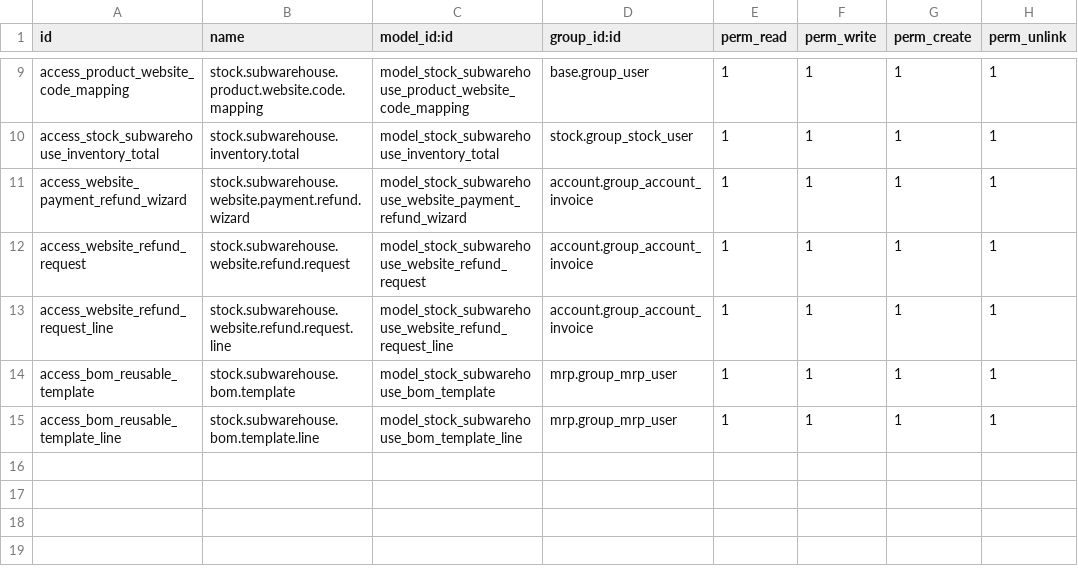
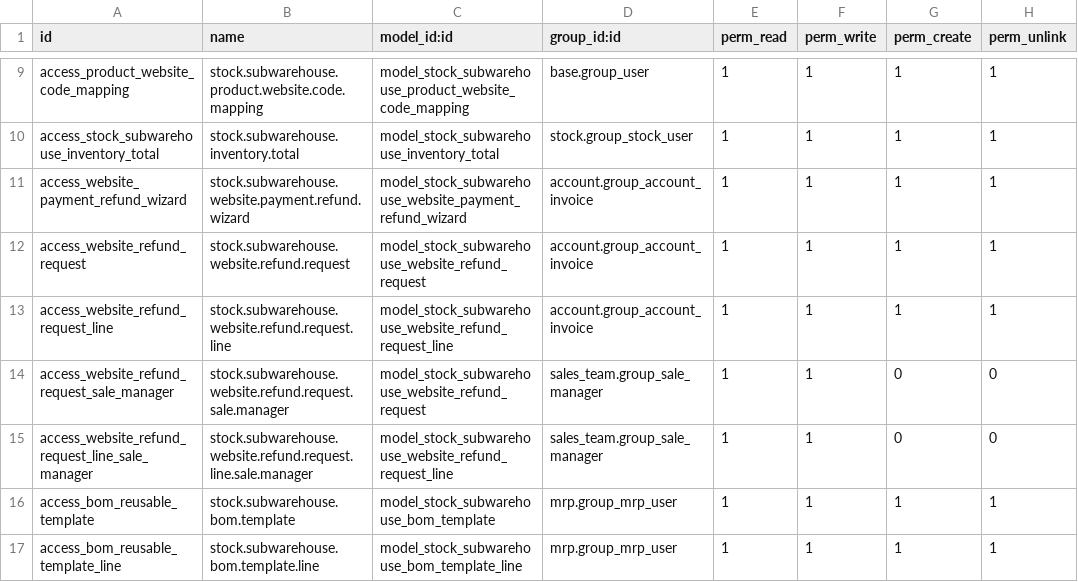
Before and after one commit to Steve-s2024/Odoo-Project, a CSV file: custom_addons/stock_subwarehouse_hierarchy/security/ir.model.access.csv, drawn as a sheet; only a part is shown, gaps mark what is left out; the diff names each change by its address in the sheet, - before the commit and + after, or states it on an @@ line.

Commit message:
Add authoritative refund feedback and review queue

```diff
--- a/custom_addons/stock_subwarehouse_hierarchy/security/ir.model.access.csv
+++ b/custom_addons/stock_subwarehouse_hierarchy/security/ir.model.access.csv
+row 14: access_website_refund_request_sale_manager | stock.subwarehouse.website.refund.request.sale.manager | model_stock_subwarehouse_website_refund_request | sales_team.group_sale_manager | 1 | 1 | 0 | 0
+row 15: access_website_refund_request_line_sale_manager | stock.subwarehouse.website.refund.request.line.sale.manager | model_stock_subwarehouse_website_refund_request_line | sales_team.group_sale_manager | 1 | 1 | 0 | 0
```
Also changed, not shown: 13 other files.
